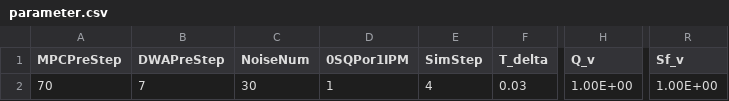
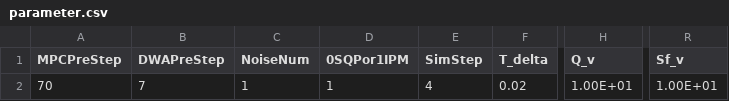
Before and after one commit to YusukeOi97/VehicleControlSim, a CSV file: Common/Prm_Setting/parameter.csv, drawn as a sheet; only a part is shown, gaps mark what is left out; the diff names each change by its address in the sheet, - before the commit and + after, or states it on an @@ line.

```diff
--- a/Common/Prm_Setting/parameter.csv
+++ b/Common/Prm_Setting/parameter.csv
-C2 (NoiseNum): 30
+C2 (NoiseNum): 1
-F2 (T_delta): 0.03
+F2 (T_delta): 0.02
-H2 (Q_v): 1.00E+00
+H2 (Q_v): 1.00E+01
-R2 (Sf_v): 1.00E+00
+R2 (Sf_v): 1.00E+01
```
Also changed, not shown: 14 other files.
